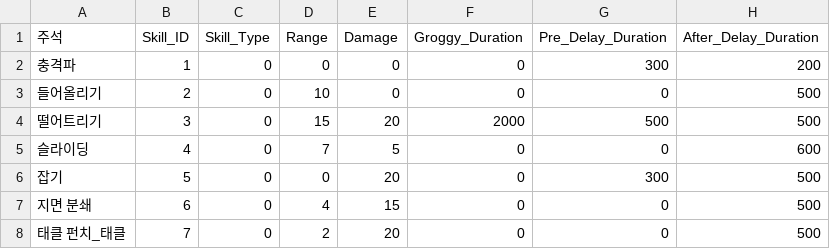
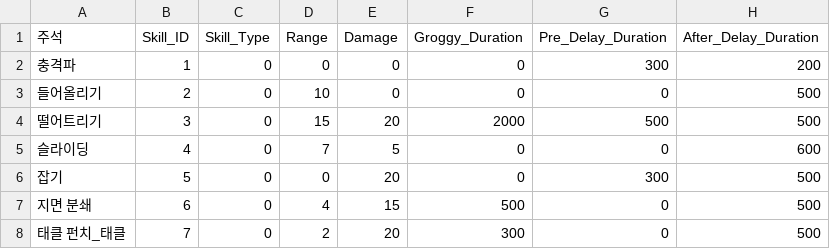
Before and after one commit to TIMILUM/Esper-Fighters-Cup, a CSV file: Assets/Resources/CSV/SkillDataTable.csv, drawn as a sheet; only a part is shown; the diff names each change by its address in the sheet, - before the commit and + after, or states it on an @@ line.

Commit message:
SkillDataTable CSV 수정. 플랭크 스킬 경직 시간 값 입력

```diff
--- a/Assets/Resources/CSV/SkillDataTable.csv
+++ b/Assets/Resources/CSV/SkillDataTable.csv
-F7 (Groggy_Duration): 0
+F7 (Groggy_Duration): 500
-F8 (Groggy_Duration): 0
+F8 (Groggy_Duration): 300
```
